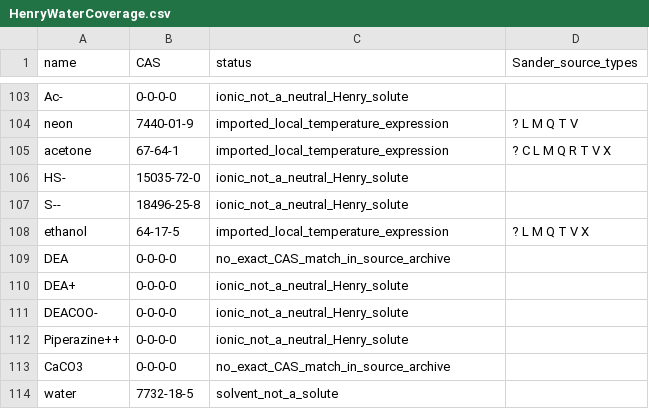
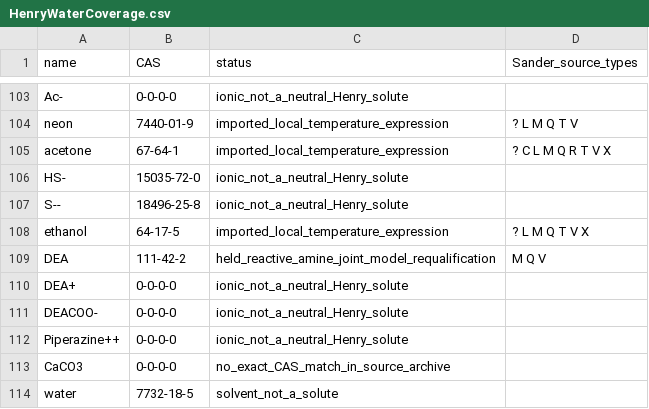
Before and after one commit to equinor/neqsim, a CSV file: src/main/resources/data/HenryWaterCoverage.csv, drawn as a sheet; only a part is shown, gaps mark what is left out.

Commit message:
fix(data): reconcile DEA identity with Henry source inventory

```diff
--- a/src/main/resources/data/HenryWaterCoverage.csv
+++ b/src/main/resources/data/HenryWaterCoverage.csv
@@ -108,3 +108,3 @@ S--,18496-25-8,ionic_not_a_neutral_Henry_solute,
 ethanol,64-17-5,imported_local_temperature_expression,? L M Q T V X
-DEA,0-0-0-0,no_exact_CAS_match_in_source_archive,
+DEA,111-42-2,held_reactive_amine_joint_model_requalification,M Q V
 DEA+,0-0-0-0,ionic_not_a_neutral_Henry_solute,
```
Also changed, not shown: src/main/resources/data/COMP.csv, 5 other files.
